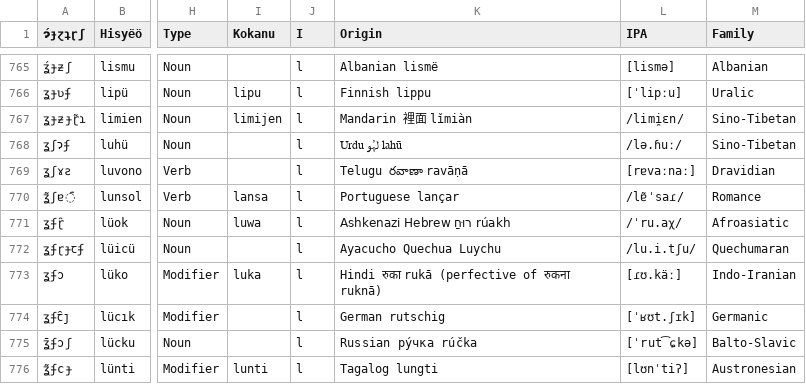
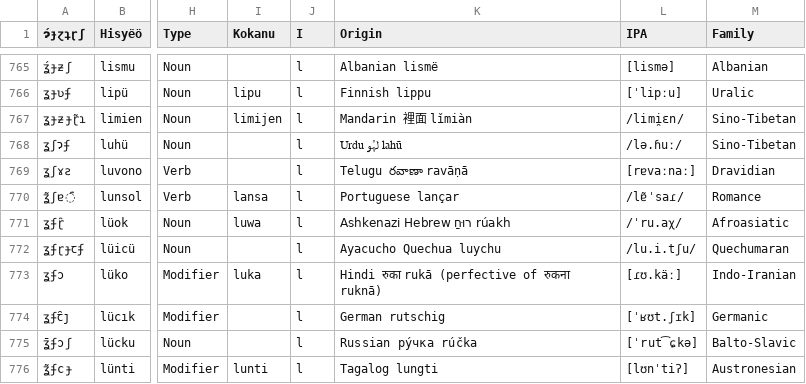
Before and after one commit to Hisyeo/Hisyeo.github.io, a CSV file: static/words.csv, drawn as a sheet; only a part is shown, gaps mark what is left out; the diff names each change by its address in the sheet, - before the commit and + after, or states it on an @@ line.

Commit message:
fix capitalization

```diff
--- a/static/words.csv
+++ b/static/words.csv
-K772 (Origin): Ayacucho Quechua Luychu
+K772 (Origin): Ayacucho Quechua luychu
```
